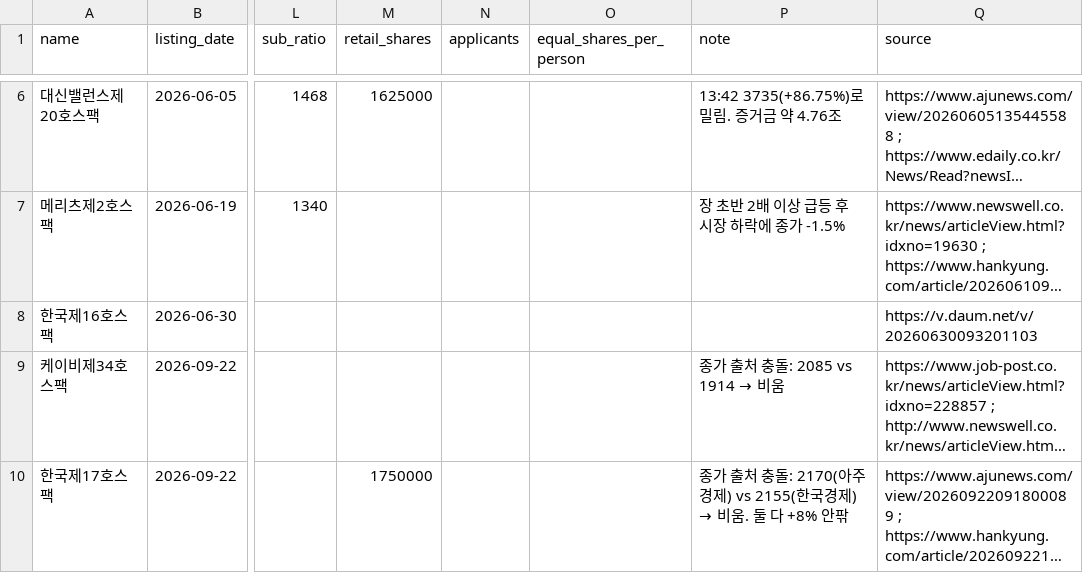
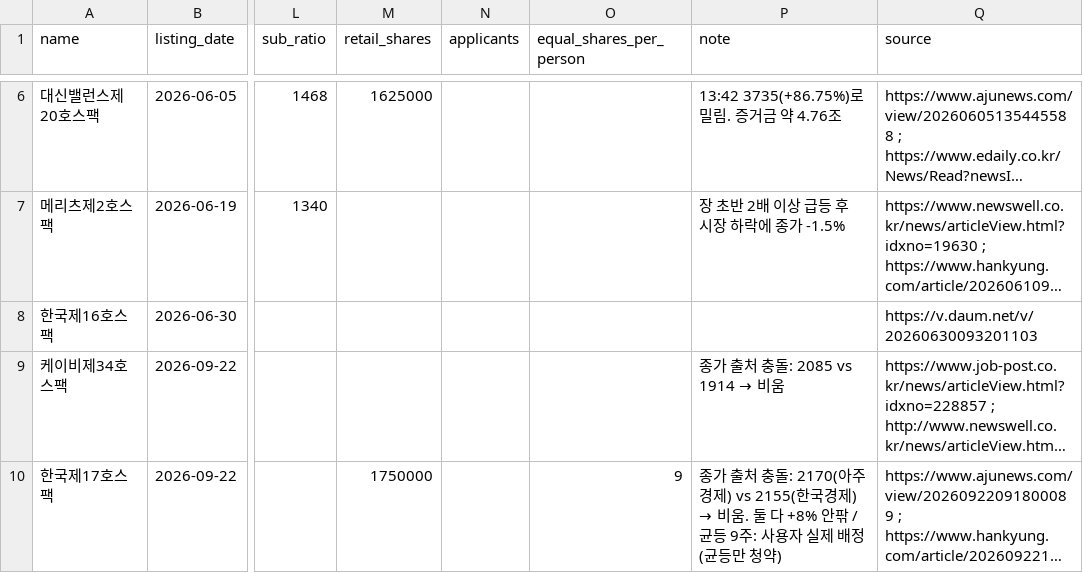
Before and after one commit to tnals961006-bot/250905, a CSV file: spac/data/history.csv, drawn as a sheet; only a part is shown, gaps mark what is left out; long unchanged cells end in …; the diff names each change by its address in the sheet, - before the commit and + after, or states it on an @@ line.

```diff
--- a/spac/data/history.csv
+++ b/spac/data/history.csv
-O10 (equal_shares_per_person): (empty)
+O10 (equal_shares_per_person): 9
-P10 (note): …+8% 안팎
+P10 (note): …+8% 안팎 / 균등 9주: 사용자 실제 배정(균등만 청약)
```
Also changed, not shown: spac/data/my_trades.csv.
